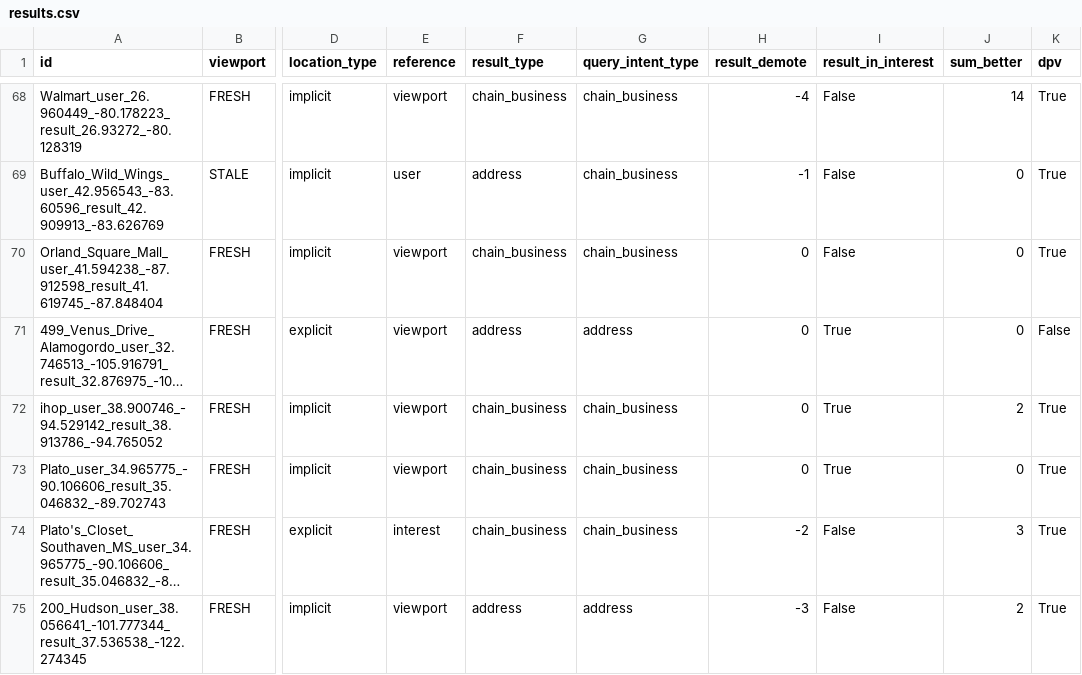
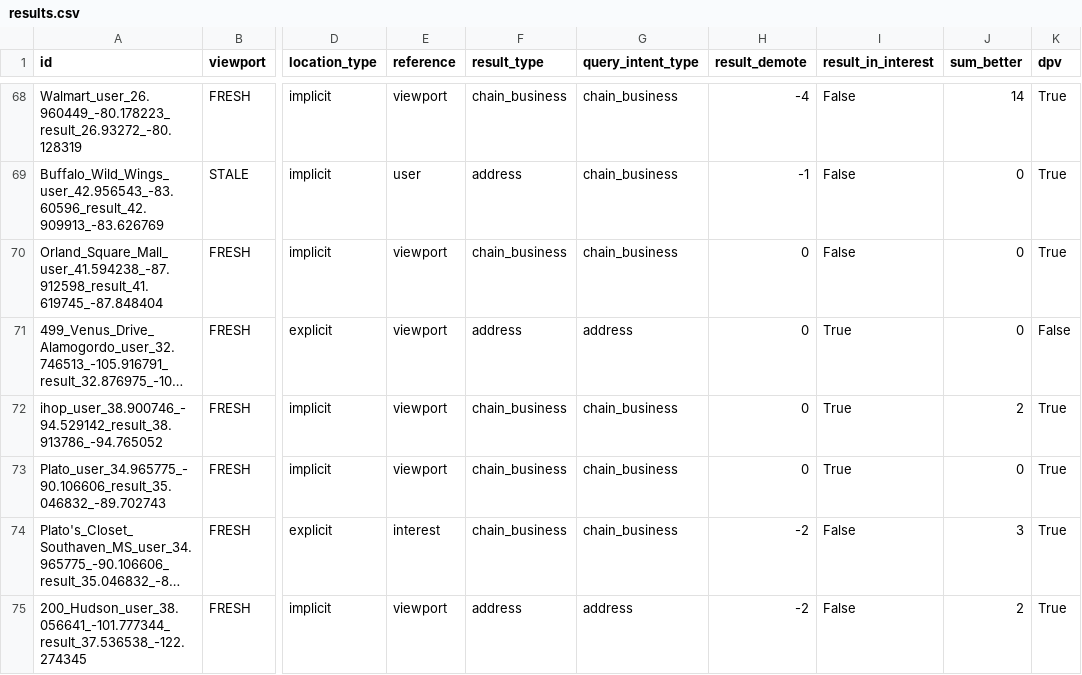
Before and after one commit to seblutzer/lutzer, a CSV file: results.csv, drawn as a sheet; only a part is shown, gaps mark what is left out; long unchanged cells end in …; the diff names each change by its address in the sheet, - before the commit and + after, or states it on an @@ line.

Commit message:
Upload database

```diff
--- a/results.csv
+++ b/results.csv
-H75 (result_demote): -3
+H75 (result_demote): -2
```
